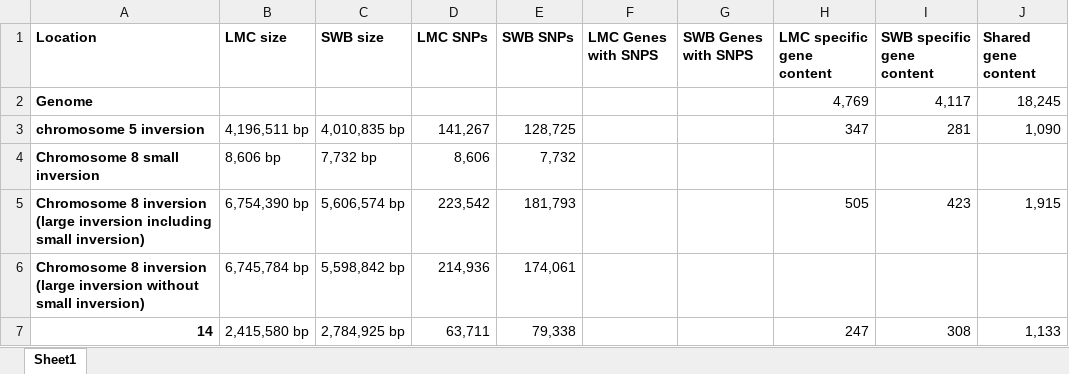
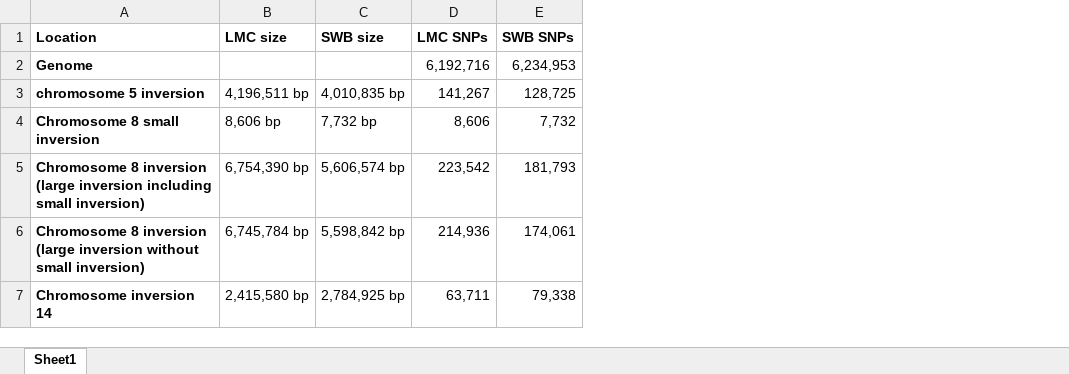
Before and after one commit to Kollarlm/Mimulus_genome_assembly, an Excel workbook: data/Inversions_data_snps_SVs_genes.xlsx, sheet Sheet1, drawn as a sheet; values as stored, in another font and other column widths than the file's, no borders; the diff names each change by its address in the sheet, - before the commit and + after, or states it on an @@ line.

Commit message:
added additional data tables...

```diff
--- a/data/Inversions_data_snps_SVs_genes.xlsx (sheet Sheet1)
+++ b/data/Inversions_data_snps_SVs_genes.xlsx (sheet Sheet1)
-column F (LMC Genes with SNPS), empty
-column G (SWB Genes with SNPS), empty
-column H (LMC specific gene content), rows 2-7: 4,769 | 347 |  | 505 |  | 247
-column I (SWB specific gene content), rows 2-7: 4,117 | 281 |  | 423 |  | 308
-column J (Shared gene content), rows 2-7: 18,245 | 1,090 |  | 1,915 |  | 1,133
-D2 (LMC SNPs): (empty)
+D2 (LMC SNPs): 6,192,716
-E2 (SWB SNPs): (empty)
+E2 (SWB SNPs): 6,234,953
-A7 (Location): 14
+A7 (Location): Chromosome inversion 14
```
Also changed, not shown: 23 other files.
